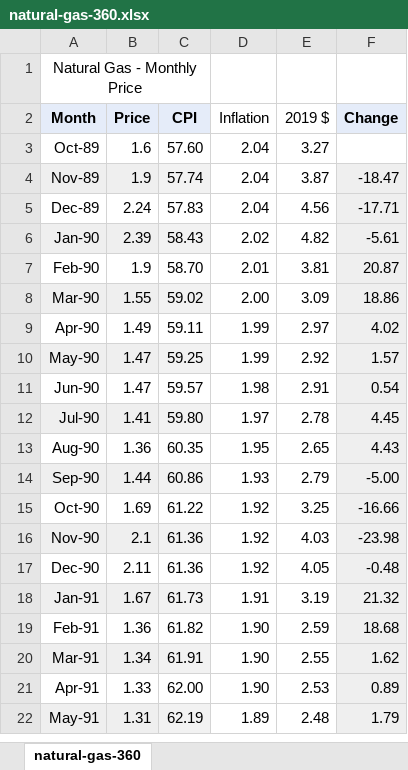
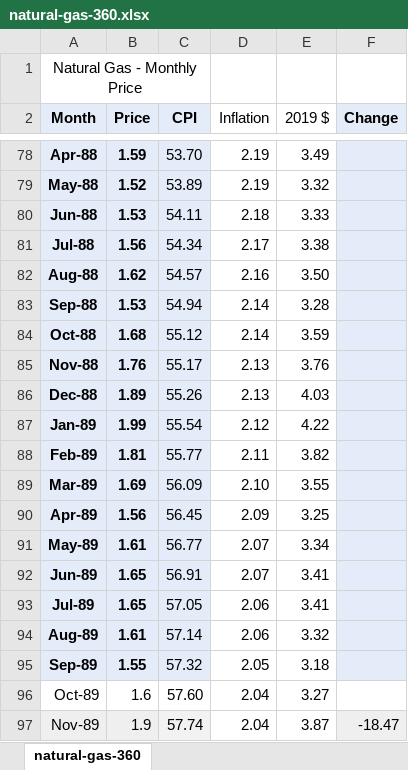
Before and after one commit to hakbrk/Project_3, an Excel workbook: Data/natural-gas-360.xlsx, sheet natural-gas-360, drawn as a sheet; only a part is shown, gaps mark what is left out; the shorter side is filled out with more unchanged rows; values as stored, in another font and other column widths than the file's, no borders; the diff covers the shown part only; the diff names each change by its address in the sheet, - before the commit and + after, or states it on an @@ line.

```diff
--- a/Data/natural-gas-360.xlsx (sheet natural-gas-360)
+++ b/Data/natural-gas-360.xlsx (sheet natural-gas-360)
+row 78: Apr-88 | 1.59 | 53.70 | 2.19 | 3.49
+row 79: May-88 | 1.52 | 53.89 | 2.19 | 3.32
+row 80: Jun-88 | 1.53 | 54.11 | 2.18 | 3.33
+row 81: Jul-88 | 1.56 | 54.34 | 2.17 | 3.38
+row 82: Aug-88 | 1.62 | 54.57 | 2.16 | 3.50
+row 83: Sep-88 | 1.53 | 54.94 | 2.14 | 3.28
+row 84: Oct-88 | 1.68 | 55.12 | 2.14 | 3.59
+row 85: Nov-88 | 1.76 | 55.17 | 2.13 | 3.76
+row 86: Dec-88 | 1.89 | 55.26 | 2.13 | 4.03
+row 87: Jan-89 | 1.99 | 55.54 | 2.12 | 4.22
+row 88: Feb-89 | 1.81 | 55.77 | 2.11 | 3.82
+row 89: Mar-89 | 1.69 | 56.09 | 2.10 | 3.55
+row 90: Apr-89 | 1.56 | 56.45 | 2.09 | 3.25
+row 91: May-89 | 1.61 | 56.77 | 2.07 | 3.34
+row 92: Jun-89 | 1.65 | 56.91 | 2.07 | 3.41
+row 93: Jul-89 | 1.65 | 57.05 | 2.06 | 3.41
+row 94: Aug-89 | 1.61 | 57.14 | 2.06 | 3.32
+row 95: Sep-89 | 1.55 | 57.32 | 2.05 | 3.18
```
Also changed, not shown: 75 added rows elsewhere in this sheet, Data/crude-oil-360.xlsx, 1 other file.
